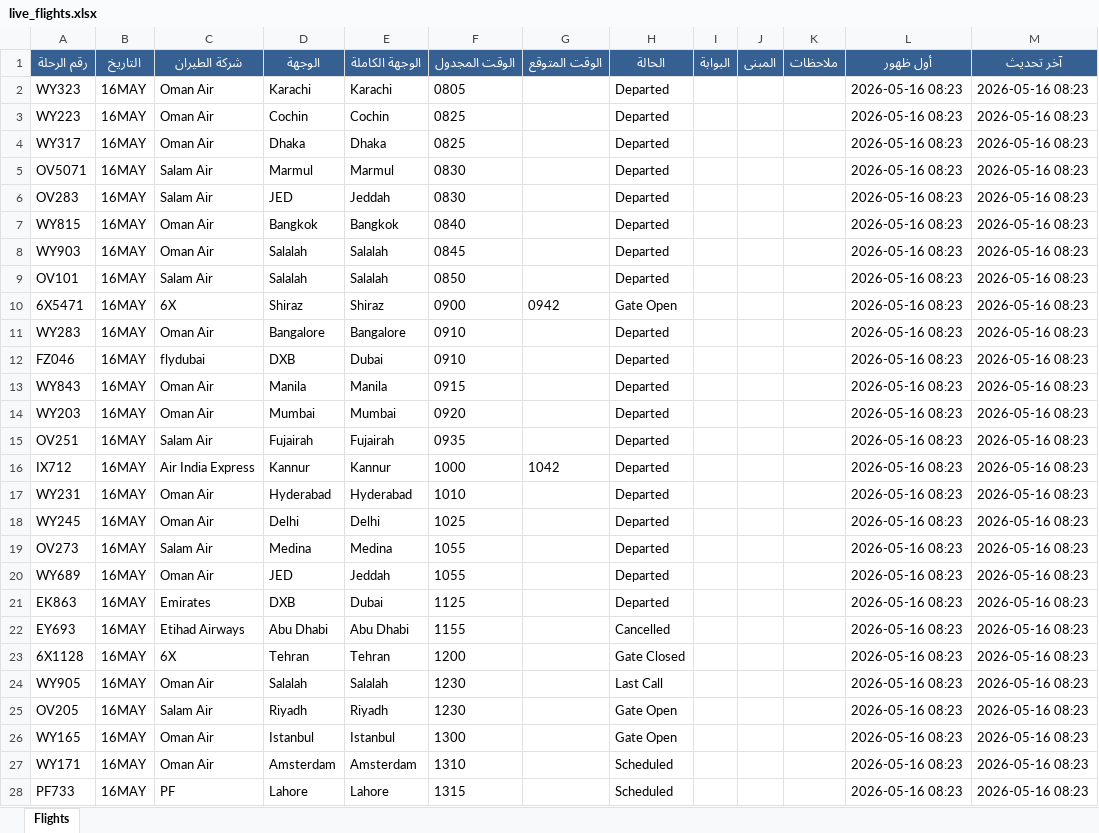
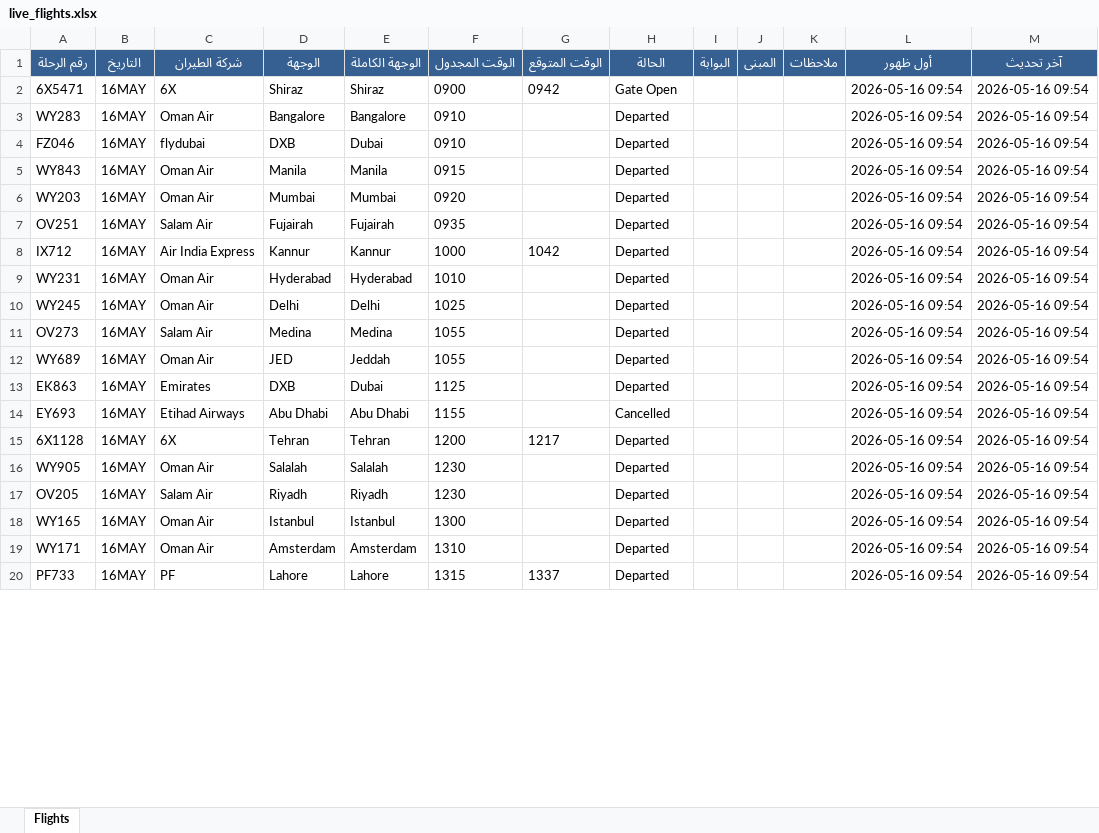
Before and after one commit to khalidsaif912/live-flights, an Excel workbook: flight_data/live_flights.xlsx, sheet Flights, drawn as a sheet; only a part is shown; values as stored, in another font and other column widths than the file's, no borders; removed rows and columns are numbered as before the commit, all else as after; the diff covers the shown part only; the diff names each change by its address in the sheet, - before the commit and + after, or states it on an @@ line.

```diff
--- a/flight_data/live_flights.xlsx (sheet Flights)
+++ b/flight_data/live_flights.xlsx (sheet Flights)
-row 2: WY323 | 16MAY | Oman Air | Karachi | Karachi | 0805 |  | Departed |  |  |  | 2026-05-16 08:23 | 2026-05-16 08:23
-row 3: WY223 | 16MAY | Oman Air | Cochin | Cochin | 0825 |  | Departed |  |  |  | 2026-05-16 08:23 | 2026-05-16 08:23
-row 4: WY317 | 16MAY | Oman Air | Dhaka | Dhaka | 0825 |  | Departed |  |  |  | 2026-05-16 08:23 | 2026-05-16 08:23
-row 5: OV5071 | 16MAY | Salam Air | Marmul | Marmul | 0830 |  | Departed |  |  |  | 2026-05-16 08:23 | 2026-05-16 08:23
-row 6: OV283 | 16MAY | Salam Air | JED | Jeddah | 0830 |  | Departed |  |  |  | 2026-05-16 08:23 | 2026-05-16 08:23
-row 7: WY815 | 16MAY | Oman Air | Bangkok | Bangkok | 0840 |  | Departed |  |  |  | 2026-05-16 08:23 | 2026-05-16 08:23
-row 8: WY903 | 16MAY | Oman Air | Salalah | Salalah | 0845 |  | Departed |  |  |  | 2026-05-16 08:23 | 2026-05-16 08:23
-row 9: OV101 | 16MAY | Salam Air | Salalah | Salalah | 0850 |  | Departed |  |  |  | 2026-05-16 08:23 | 2026-05-16 08:23
-L2:L20 (أول ظهور): 2026-05-16 08:23
+L2:L20 (أول ظهور): 2026-05-16 09:54
-M2:M20 (آخر تحديث): 2026-05-16 08:23
+M2:M20 (آخر تحديث): 2026-05-16 09:54
-G15 (الوقت المتوقع): (empty)
+G15 (الوقت المتوقع): 1217
-H15 (الحالة): Gate Closed
+H15 (الحالة): Departed
-H16 (الحالة): Last Call
+H16 (الحالة): Departed
-H17:H18 (الحالة): Gate Open
+H17:H18 (الحالة): Departed
-H19:H20 (الحالة): Scheduled
+H19:H20 (الحالة): Departed
-G20 (الوقت المتوقع): (empty)
+G20 (الوقت المتوقع): 1337
```
Also changed, not shown: 9 added rows, 1 removed row and 156 edited cells elsewhere in this sheet, flight_data/archive_flights.xlsx, 3 other files.
